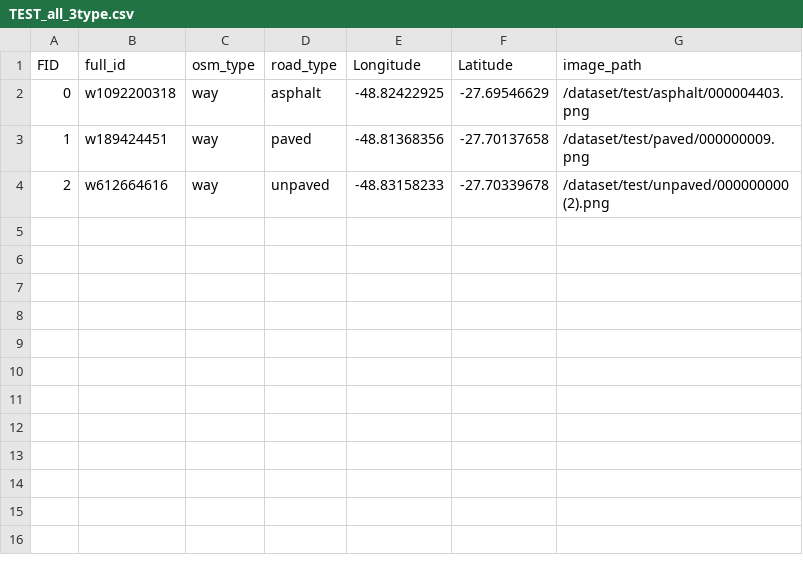
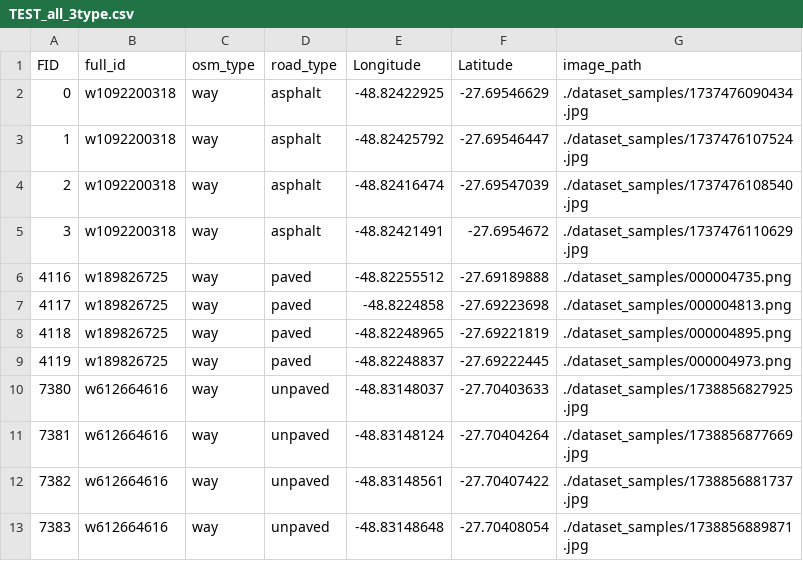
Before and after one commit to iml4sc/road_surface_type, a CSV file: prediction_scripts/input/TEST_all_3type.csv, drawn as a sheet.

Commit message:
Update sample

```diff
--- a/prediction_scripts/input/TEST_all_3type.csv
+++ b/prediction_scripts/input/TEST_all_3type.csv
@@ -1,4 +1,13 @@
 FID,full_id,osm_type,road_type,Longitude,Latitude,image_path
-0,w1092200318,way,asphalt,-48.82422925,-27.69546629,/dataset/test/asphalt/000004403.png
-1,w189424451,way,paved,-48.81368356,-27.70137658,/dataset/test/paved/000000009.png
-2,w612664616,way,unpaved,-48.83158233,-27.70339678,/dataset/test/unpaved/000000000 (2).png
+0,w1092200318,way,asphalt,-48.82422925,-27.69546629,./dataset_samples/1737476090434.jpg
+1,w1092200318,way,asphalt,-48.82425792,-27.69546447,./dataset_samples/1737476107524.jpg
+2,w1092200318,way,asphalt,-48.82416474,-27.69547039,./dataset_samples/1737476108540.jpg
+3,w1092200318,way,asphalt,-48.82421491,-27.6954672,./dataset_samples/1737476110629.jpg
+4116,w189826725,way,paved,-48.82255512,-27.69189888,./dataset_samples/000004735.png
+4117,w189826725,way,paved,-48.8224858,-27.69223698,./dataset_samples/000004813.png
+4118,w189826725,way,paved,-48.82248965,-27.69221819,./dataset_samples/000004895.png
+4119,w189826725,way,paved,-48.82248837,-27.69222445,./dataset_samples/000004973.png
+7380,w612664616,way,unpaved,-48.83148037,-27.70403633,./dataset_samples/1738856827925.jpg
+7381,w612664616,way,unpaved,-48.83148124,-27.70404264,./dataset_samples/1738856877669.jpg
+7382,w612664616,way,unpaved,-48.83148561,-27.70407422,./dataset_samples/1738856881737.jpg
+7383,w612664616,way,unpaved,-48.83148648,-27.70408054,./dataset_samples/1738856889871.jpg
```
Also changed, not shown: 2 other files.
